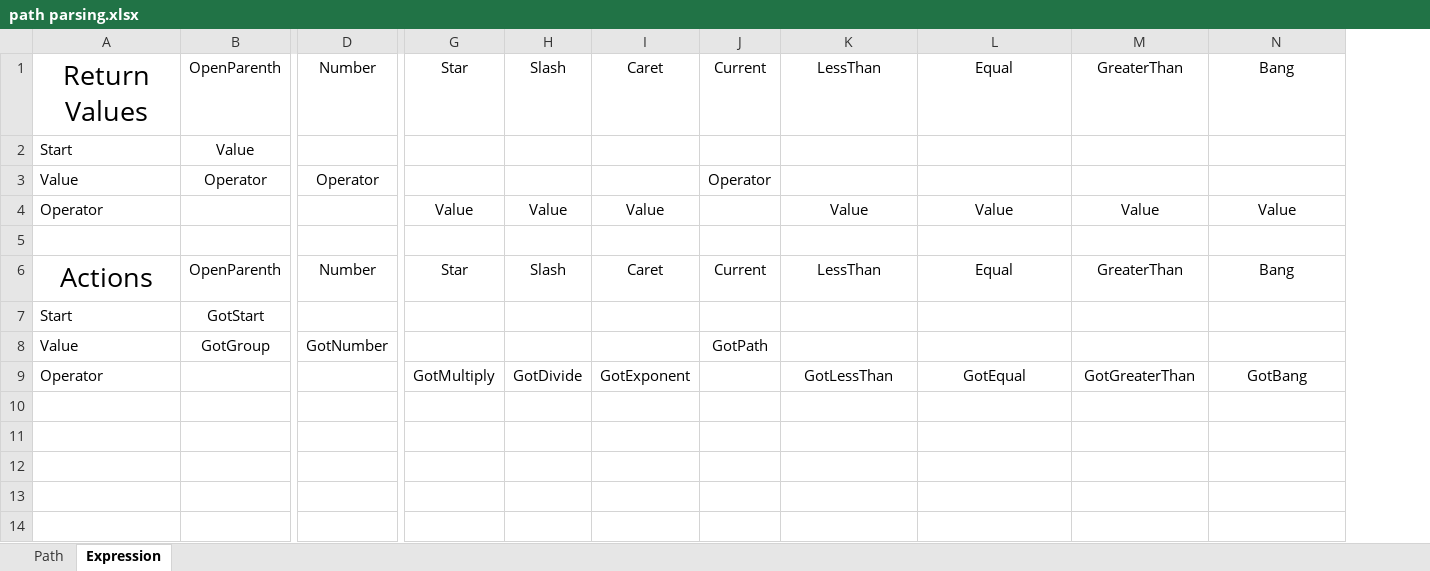
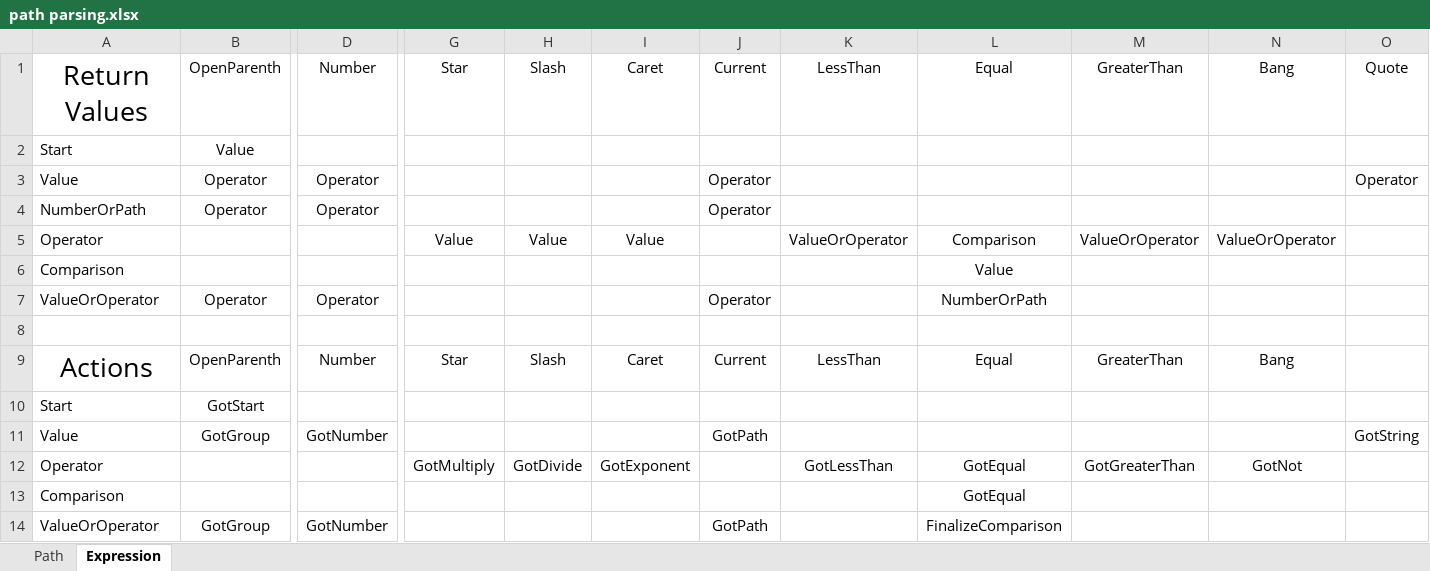
Before and after one commit to gregsdennis/Manatee.Json, an Excel workbook: path parsing.xlsx, sheet Expression, drawn as a sheet; only a part is shown, gaps mark what is left out; values as stored, in another font and other column widths than the file's, no borders; conditional formats not drawn; addresses are those after the commit; rows hold the shown columns only; the diff names each change by its address in the sheet, - before the commit and + after, or states it on an @@ line.

```diff
--- a/path parsing.xlsx (sheet Expression)
+++ b/path parsing.xlsx (sheet Expression)
+column O, rows 1-3: Quote |  | Operator; row 11: GotString
+row 4: NumberOrPath | Operator | Operator |  |  |  | Operator
-K5: Value
+K5: ValueOrOperator
-L5: Value
+L5: Comparison
-M5: Value
+M5: ValueOrOperator
-N5: Value
+N5: ValueOrOperator
+row 6: Comparison |  |  |  |  |  |  |  | Value
+row 7: ValueOrOperator | Operator | Operator |  |  |  | Operator |  | NumberOrPath
-N12: GotBang
+N12: GotNot
+row 13: Comparison |  |  |  |  |  |  |  | GotEqual
+row 14: ValueOrOperator | GotGroup | GotNumber |  |  |  | GotPath |  | FinalizeComparison
```
Also changed, not shown: sheet Path, 11 other files.
